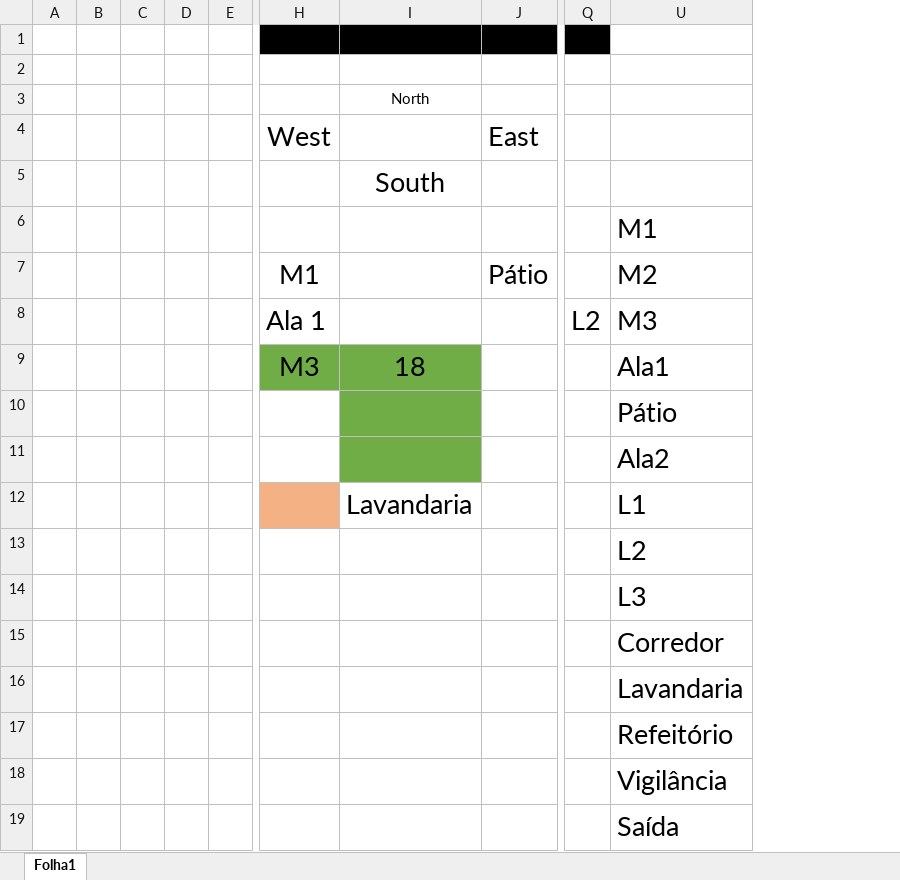
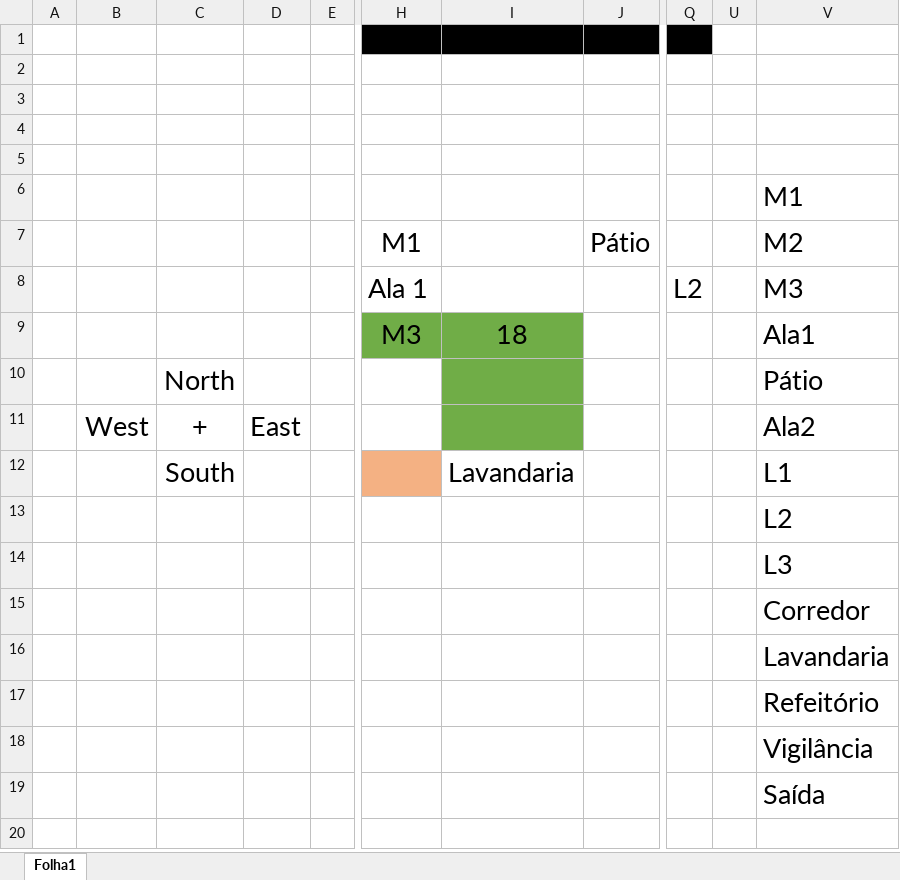
Before and after one commit to Kamelian/SO-Trabalho1-2017, an Excel workbook: Mapa 1.xlsx, sheet Folha1, drawn as a sheet; only a part is shown, gaps mark what is left out; values as stored, in another font and other column widths than the file's, no borders; removed rows and columns are numbered as before the commit, all else as after; rows hold the shown columns only; the diff names each change by its address in the sheet, - before the commit and + after, or states it on an @@ line.

```diff
--- a/Mapa 1.xlsx (sheet Folha1)
+++ b/Mapa 1.xlsx (sheet Folha1)
-column B, empty
-column C, empty
-column D, empty
+column B, row 11: West
+column C, rows 10-12: North | + | South
+column D, row 11: East
+column U, empty
-I3: North
+I3: (empty)
-row 4:  |  |  |  |  | West |  | East
+row 4: (empty)
-I5: South
+I5: (empty)
```
Also changed, not shown: 9 other files.
